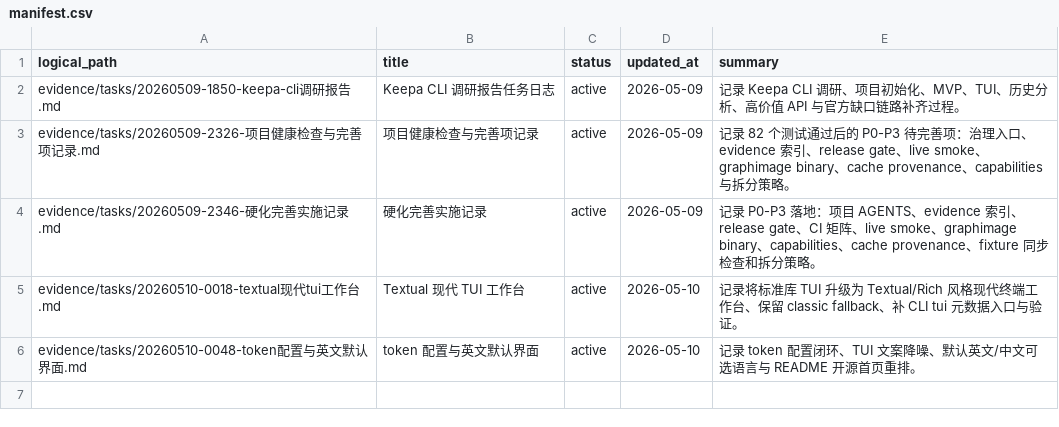
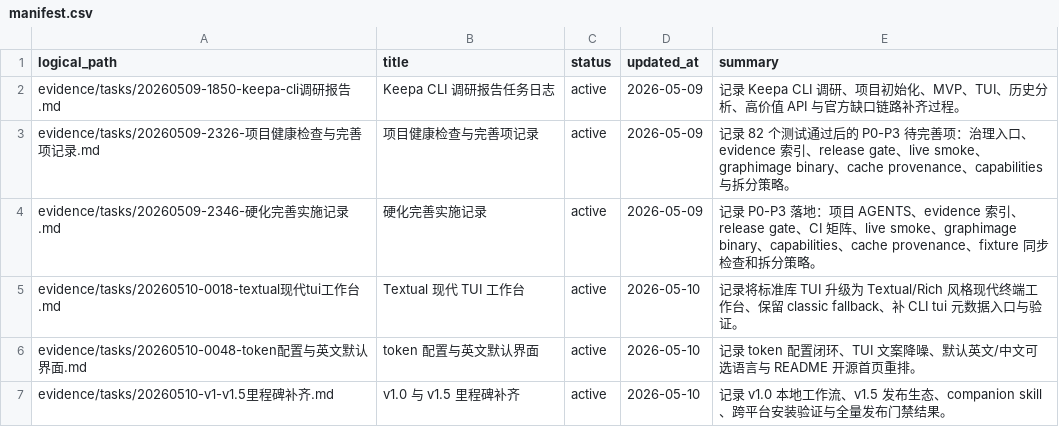
Before and after one commit to cuNuo/Keepa-cli, a CSV file: evidence/manifest.csv, drawn as a sheet.

```diff
--- a/evidence/manifest.csv
+++ b/evidence/manifest.csv
@@ -6 +6,2 @@ evidence/tasks/20260510-0018-textual现代tui工作台.md,Textual 现代 TUI 工
 evidence/tasks/20260510-0048-token配置与英文默认界面.md,token 配置与英文默认界面,active,2026-05-10,"记录 token 配置闭环、TUI 文案降噪、默认英文/中文可选语言与 README 开源首页重排。"
+evidence/tasks/20260510-v1-v1.5里程碑补齐.md,v1.0 与 v1.5 里程碑补齐,active,2026-05-10,"记录 v1.0 本地工作流、v1.5 发布生态、companion skill、跨平台安装验证与全量发布门禁结果。"
```
Also changed, not shown: 15 other files.
